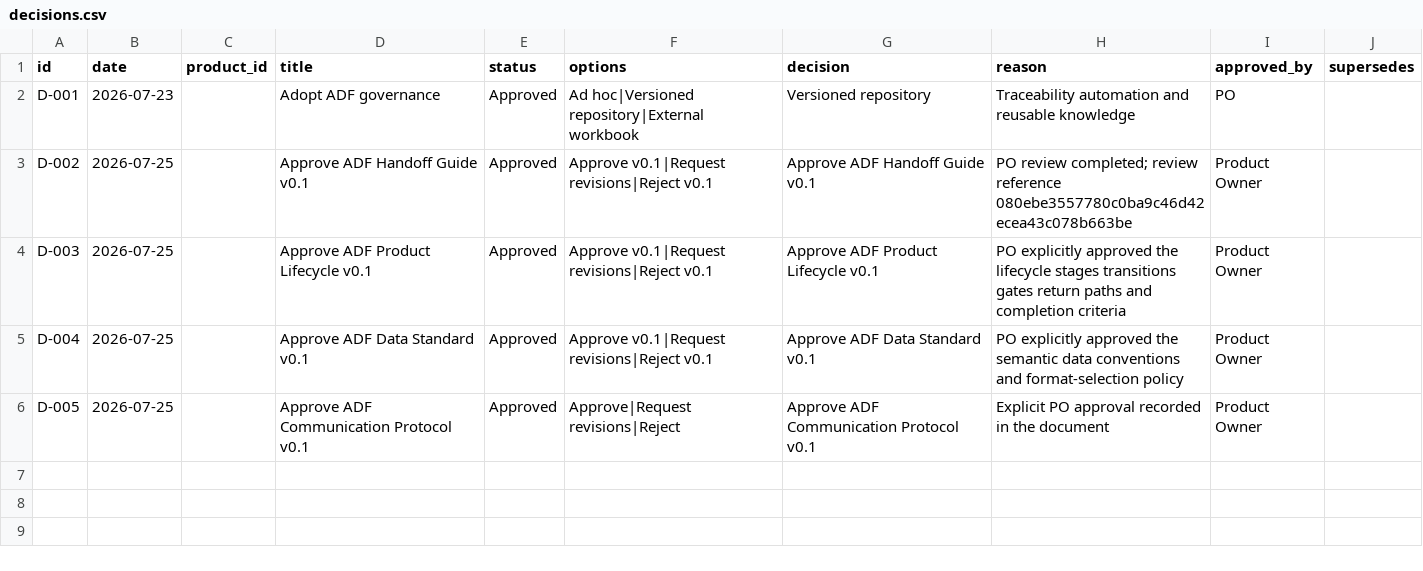
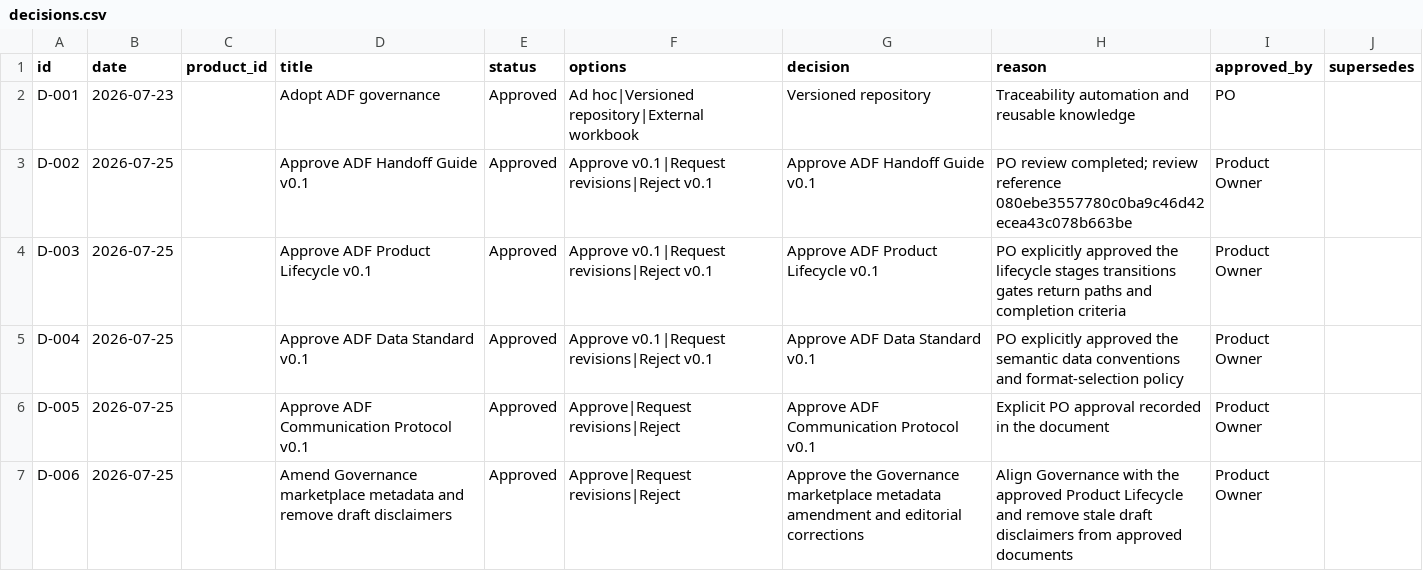
Before and after one commit to paulnguyen2833/03_AI_Design_Factory, a CSV file: 11_decision_log/decisions.csv, drawn as a sheet; the diff names each change by its address in the sheet, - before the commit and + after, or states it on an @@ line.

Commit message:
docs: align approved foundation governance

```diff
--- a/11_decision_log/decisions.csv
+++ b/11_decision_log/decisions.csv
+row 7: D-006 | 2026-07-25 |  | Amend Governance marketplace metadata and remove draft disclaimers | Approved | Approve|Request revisions|Reject | Approve the Governance marketplace metadata amendment and editorial corrections | Align Governance with the approved Product Lifecycle and remove stale draft disclaimers from approved documents | Product Owner
```
Also changed, not shown: 4 other files.
